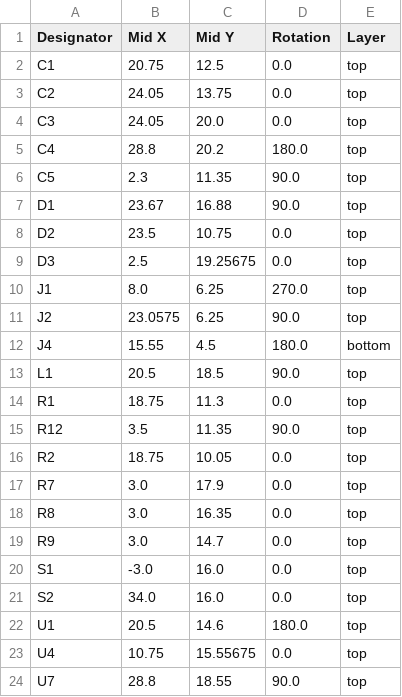
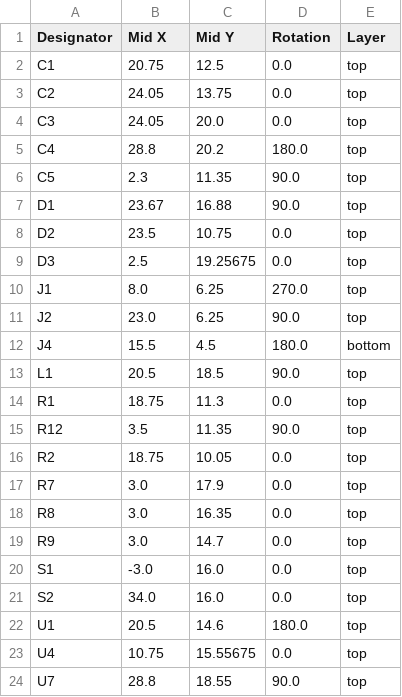
Before and after one commit to revk/ESP32-EnvMon, a CSV file: PCB/EnvHT/production/positions.csv, drawn as a sheet.

```diff
--- a/PCB/EnvHT/production/positions.csv
+++ b/PCB/EnvHT/production/positions.csv
@@ -10,4 +10,4 @@ D3,2.5,19.25675,0.0,top
 J1,8.0,6.25,270.0,top
-J2,23.0575,6.25,90.0,top
-J4,15.55,4.5,180.0,bottom
+J2,23.0,6.25,90.0,top
+J4,15.5,4.5,180.0,bottom
 L1,20.5,18.5,90.0,top
```
Also changed, not shown: PCB/EnvHT/production/bom.csv, 6 other files.
